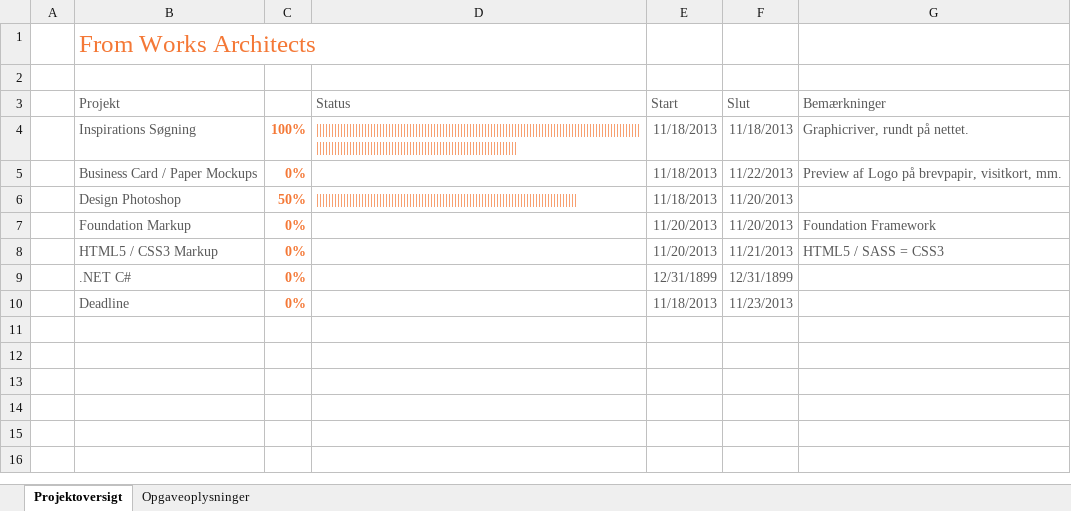
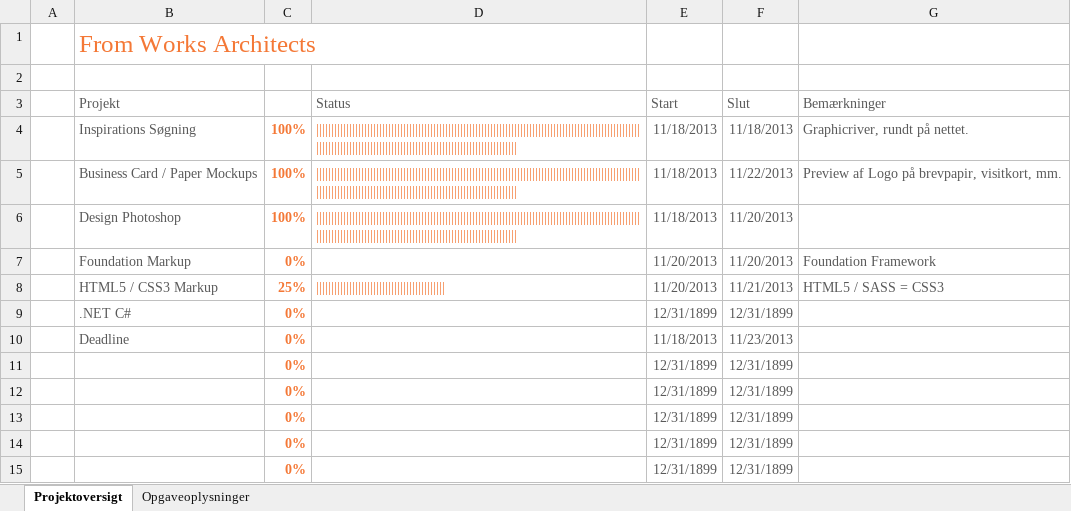
Before and after one commit to Kilnarn/Skole---FormWorks-Architects, an Excel workbook: 4 Dages Prøve/Excel/Planoversigt.xlsx, sheet Projektoversigt, drawn as a sheet; values as stored, in another font and other column widths than the file's, no borders; charts and pictures and table styles not drawn; the diff names each change by its address in the sheet, - before the commit and + after, or states it on an @@ line.

```diff
--- a/4 Dages Prøve/Excel/Planoversigt.xlsx (sheet Projektoversigt)
+++ b/4 Dages Prøve/Excel/Planoversigt.xlsx (sheet Projektoversigt)
-C5: 0%
+C5: 100%
-D5 (Status): (empty)
+D5 (Status): |||||||||||||||||||||||||||||||||||||||||||||||||||||||||||||||||||||||||||||||||||||||||||||||||||||||||||||||||||||||||||||||||||||||||||||||||||||||||||||||||||||||||||||||
-C6: 50%
+C6: 100%
-D6 (Status): |||||||||||||||||||||||||||||||||||||||||||||||||||||||||||||||||||||||||||||||||||||||
+D6 (Status): |||||||||||||||||||||||||||||||||||||||||||||||||||||||||||||||||||||||||||||||||||||||||||||||||||||||||||||||||||||||||||||||||||||||||||||||||||||||||||||||||||||||||||||||
-C8: 0%
+C8: 25%
-D8 (Status): (empty)
+D8 (Status): |||||||||||||||||||||||||||||||||||||||||||
+row 11:  |  | 0% |  | 12/31/1899 | 12/31/1899
+row 12:  |  | 0% |  | 12/31/1899 | 12/31/1899
+row 13:  |  | 0% |  | 12/31/1899 | 12/31/1899
+row 14:  |  | 0% |  | 12/31/1899 | 12/31/1899
+row 15:  |  | 0% |  | 12/31/1899 | 12/31/1899
```
Also changed, not shown: sheet Opgaveoplysninger, charts or pictures.
